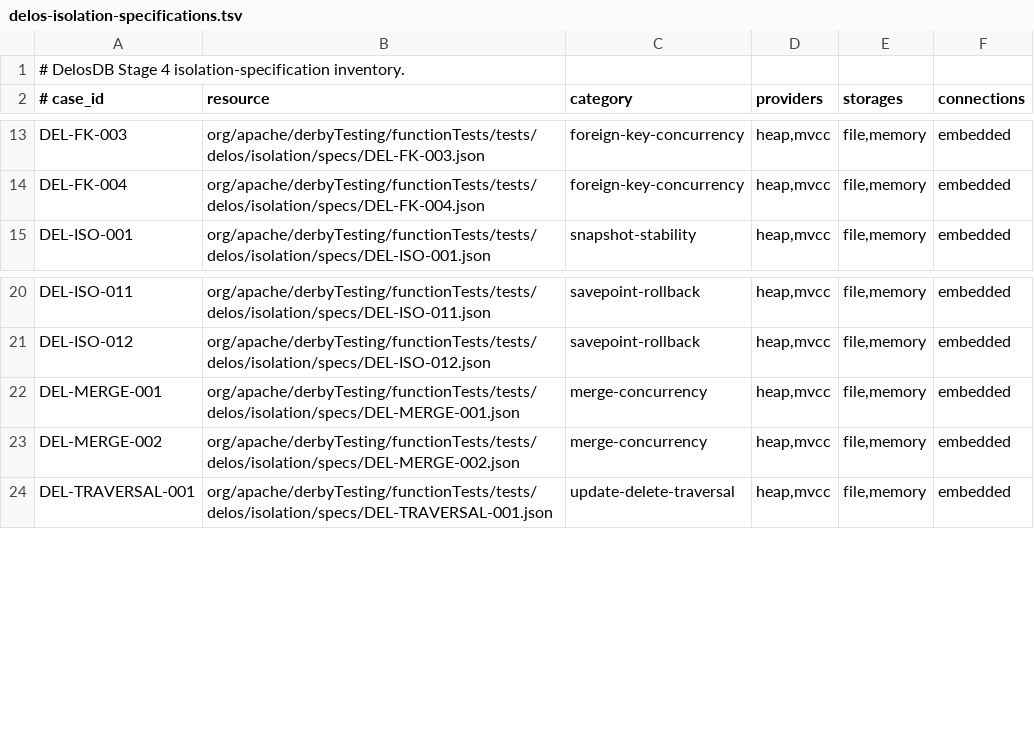
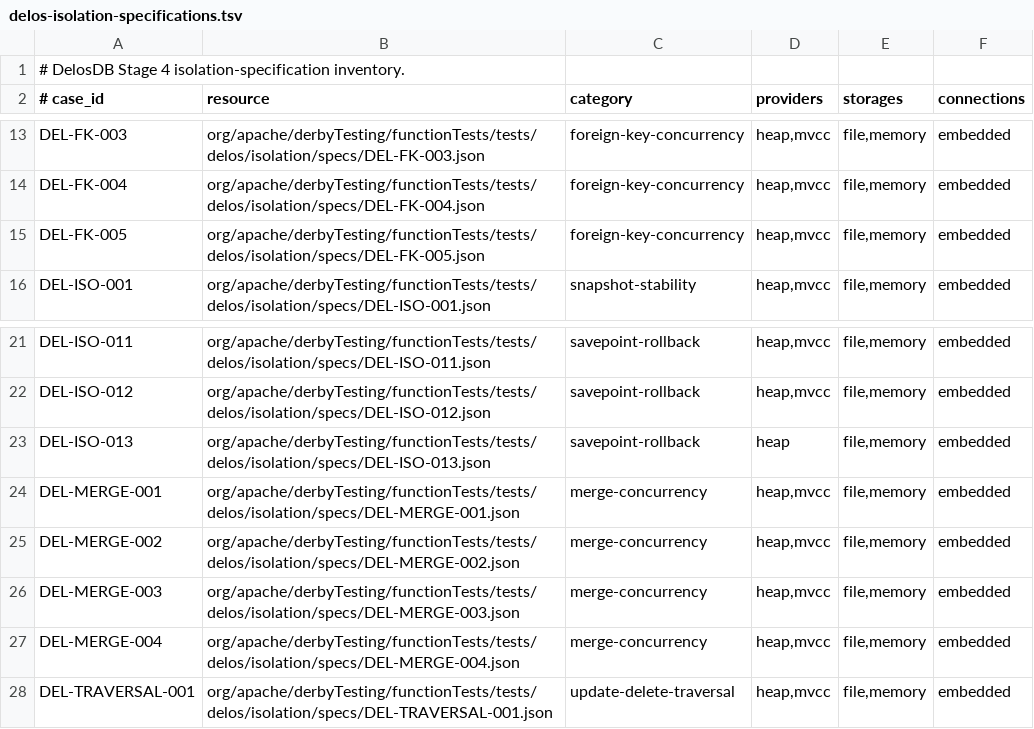
Before and after one commit to ggeorg/delosdb, a TSV file: gradle/testing/delos-isolation-specifications.tsv, drawn as a sheet; only a part is shown, gaps mark what is left out; the diff names each change by its address in the sheet, - before the commit and + after, or states it on an @@ line.

```diff
--- a/gradle/testing/delos-isolation-specifications.tsv
+++ b/gradle/testing/delos-isolation-specifications.tsv
+row 15: DEL-FK-005 | org/apache/derbyTesting/functionTests/tests/delos/isolation/specs/DEL-FK-005.json | foreign-key-concurrency | heap,mvcc | file,memory | embedded
+row 23: DEL-ISO-013 | org/apache/derbyTesting/functionTests/tests/delos/isolation/specs/DEL-ISO-013.json | savepoint-rollback | heap | file,memory | embedded
+row 26: DEL-MERGE-003 | org/apache/derbyTesting/functionTests/tests/delos/isolation/specs/DEL-MERGE-003.json | merge-concurrency | heap,mvcc | file,memory | embedded
+row 27: DEL-MERGE-004 | org/apache/derbyTesting/functionTests/tests/delos/isolation/specs/DEL-MERGE-004.json | merge-concurrency | heap,mvcc | file,memory | embedded
```
Also changed, not shown: gradle/testing/delos-external-test-provenance.tsv, 7 other files.
